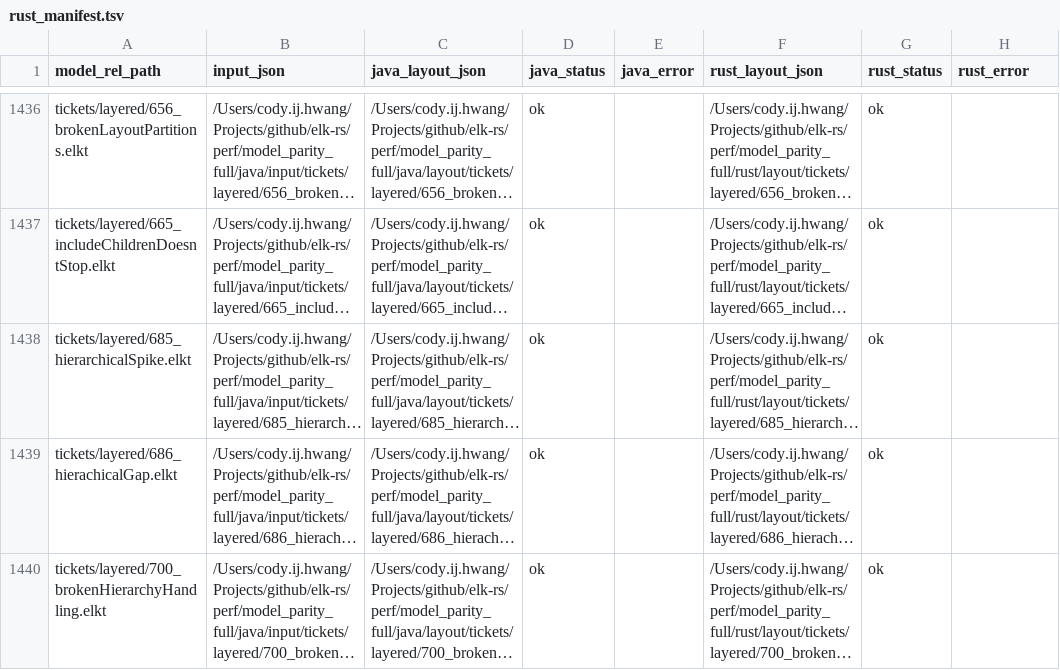
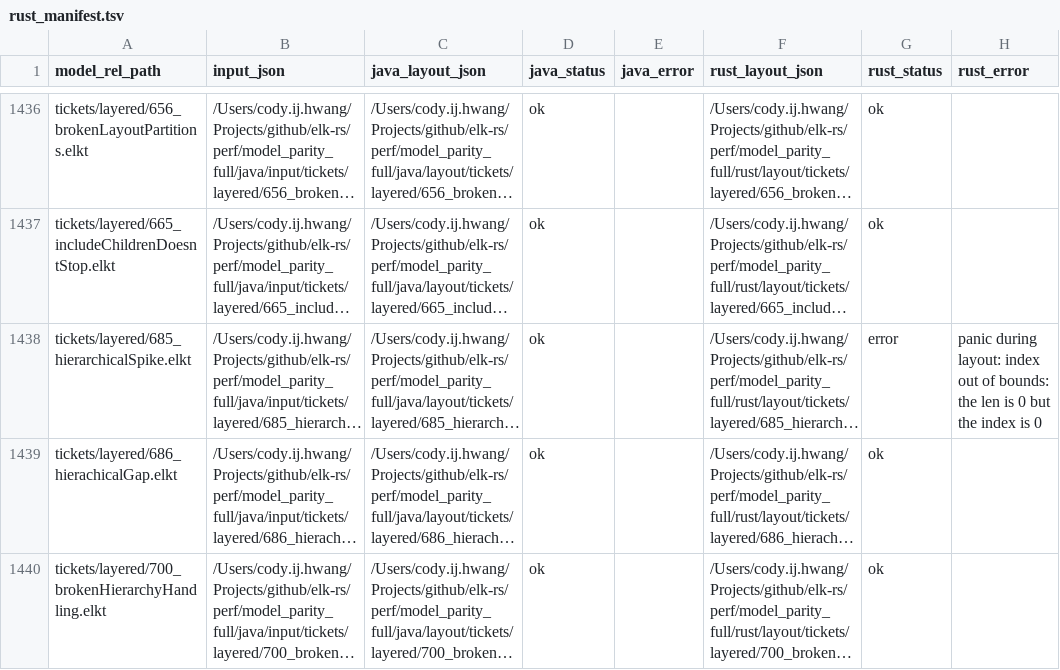
Before and after one commit to openedges/elk-rs, a TSV file: perf/model_parity_full/rust_manifest.tsv, drawn as a sheet; only a part is shown, gaps mark what is left out; long unchanged cells end in …; the diff covers the shown part only; the diff names each change by its address in the sheet, - before the commit and + after, or states it on an @@ line.

```diff
--- a/perf/model_parity_full/rust_manifest.tsv
+++ b/perf/model_parity_full/rust_manifest.tsv
-G1438 (rust_status): ok
+G1438 (rust_status): error
-H1438 (rust_error): (empty)
+H1438 (rust_error): panic during layout: index out of bounds: the len is 0 but the index is 0
```
Also changed, not shown: 24 edited cells elsewhere in this file, perf/model_parity_full/diff_details.tsv, 2 other files.
